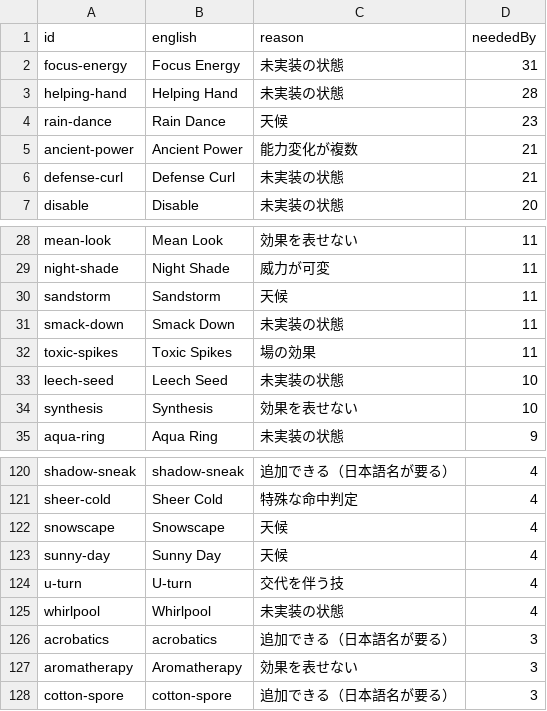
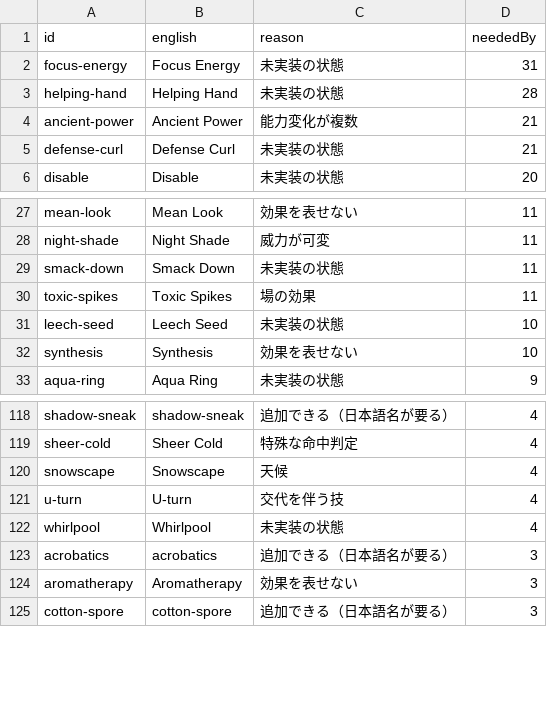
Before and after one commit to takoyaki623/intro_git, a TSV file: packages/data/source/moves-todo.tsv, drawn as a sheet; only a part is shown, gaps mark what is left out; the diff names each change by its address in the sheet, - before the commit and + after, or states it on an @@ line.

```diff
--- a/packages/data/source/moves-todo.tsv
+++ b/packages/data/source/moves-todo.tsv
-row 4: rain-dance | Rain Dance | 天候 | 23
-row 30: sandstorm | Sandstorm | 天候 | 11
-row 123: sunny-day | Sunny Day | 天候 | 4
```
Also changed, not shown: packages/data/source/learnsets.tsv, packages/data/source/machines.tsv, 15 other files.
